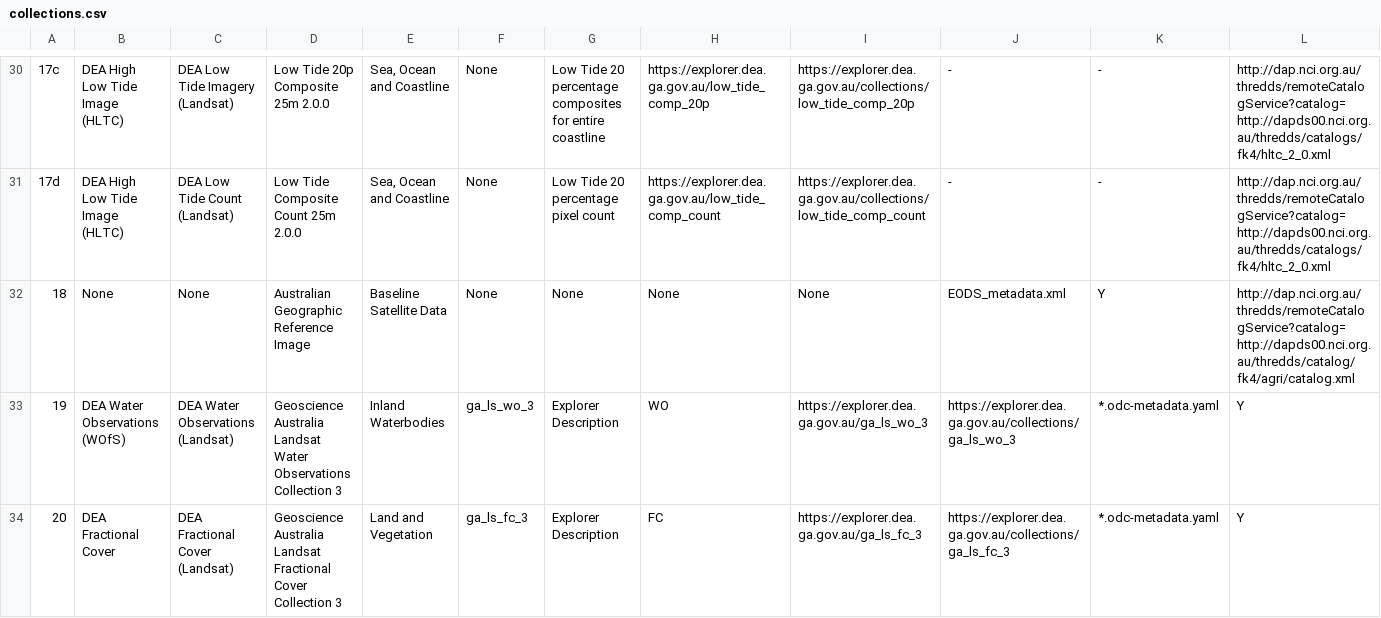
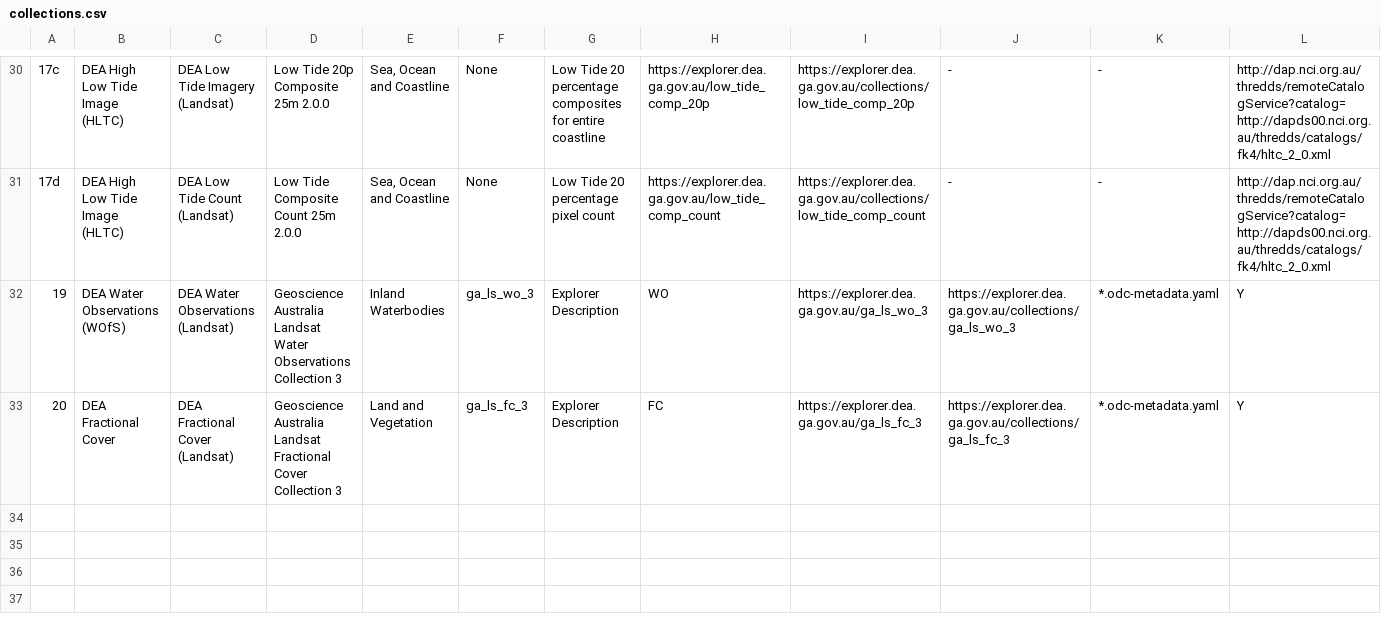
Before and after one commit to GeoscienceAustralia/dea-config, a CSV file: workspaces/collections.csv, drawn as a sheet; only a part is shown, gaps mark what is left out; rows hold the shown columns only; the diff names each change by its address in the sheet, - before the commit and + after, or states it on an @@ line.

```diff
--- a/workspaces/collections.csv
+++ b/workspaces/collections.csv
-row 32: 18 | None | None | Australian Geographic Reference Image | Baseline Satellite Data | None | None | None | None | EODS_metadata.xml | Y | http://dap.nci.org.au/thredds/remoteCatalogService?catalog=http://dapds00.nci.org.au/thredds/catalog/fk4/agri/catalog.xml
```
